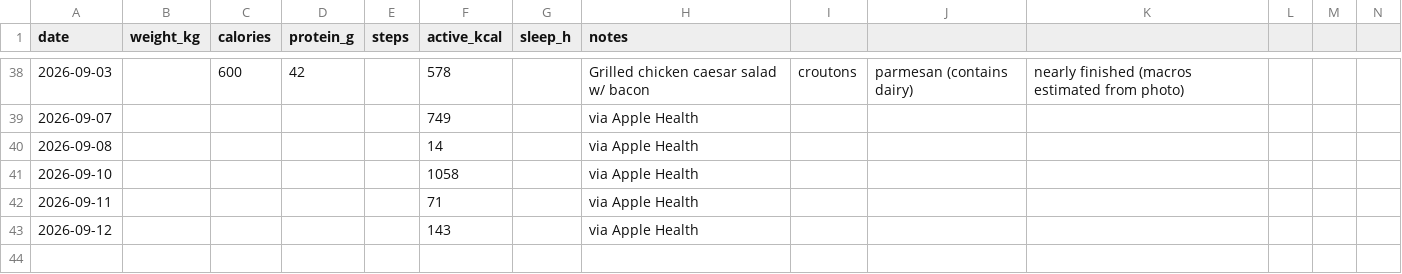
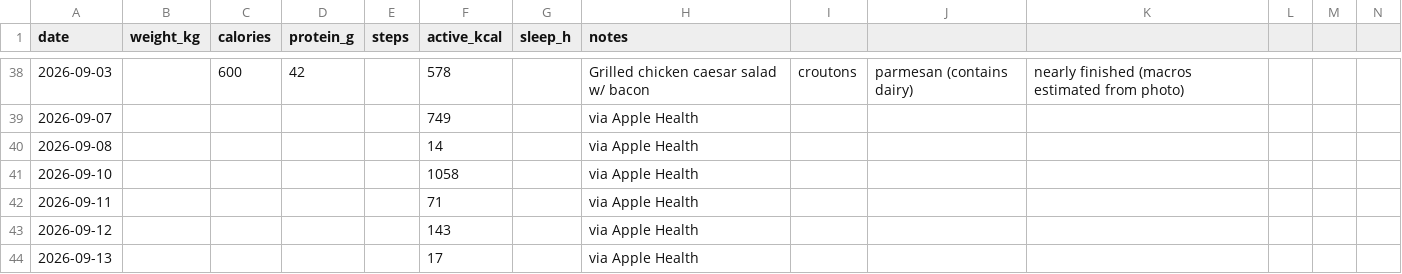
Before and after one commit to vrusi/weight-tracker, a CSV file: log.csv, drawn as a sheet; only a part is shown, gaps mark what is left out; rows hold the shown columns only; the diff names each change by its address in the sheet, - before the commit and + after, or states it on an @@ line.

Commit message:
log: via Apple Health

```diff
--- a/log.csv
+++ b/log.csv
+row 44: 2026-09-13 |  |  |  |  | 17 |  | via Apple Health
```
